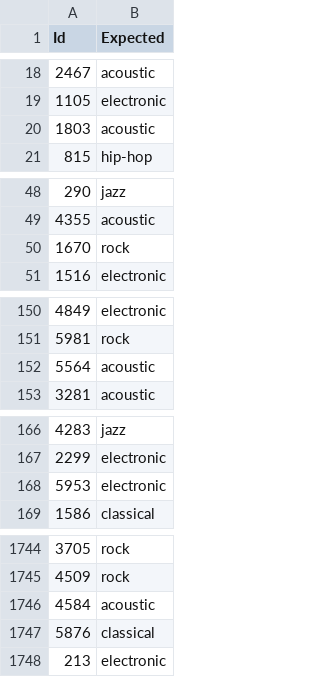
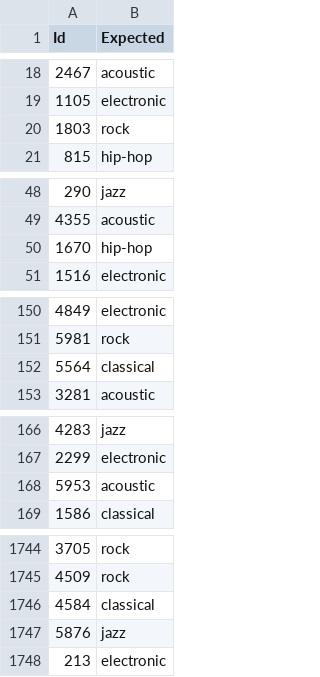
Before and after one commit to lourdesMV/TD6-TP2, a CSV file: kaggle.csv, drawn as a sheet; only a part is shown, gaps mark what is left out; the diff covers the shown part only.

```diff
--- a/kaggle.csv
+++ b/kaggle.csv
@@ -19,3 +19,3 @@ Id,Expected
 1105,electronic
-1803,acoustic
+1803,rock
 815,hip-hop
@@ -49,3 +49,3 @@ Id,Expected
 4355,acoustic
-1670,rock
+1670,hip-hop
 1516,electronic
@@ -151,3 +151,3 @@ Id,Expected
 5981,rock
-5564,acoustic
+5564,classical
 3281,acoustic
@@ -167,3 +167,3 @@ Id,Expected
 2299,electronic
-5953,electronic
+5953,acoustic
 1586,classical
@@ -1745,4 +1745,4 @@ Id,Expected
 4509,rock
-4584,acoustic
-5876,classical
+4584,classical
+5876,jazz
 213,electronic
```
Also changed, not shown: 72 edited cells elsewhere in this file, 1 other file.
